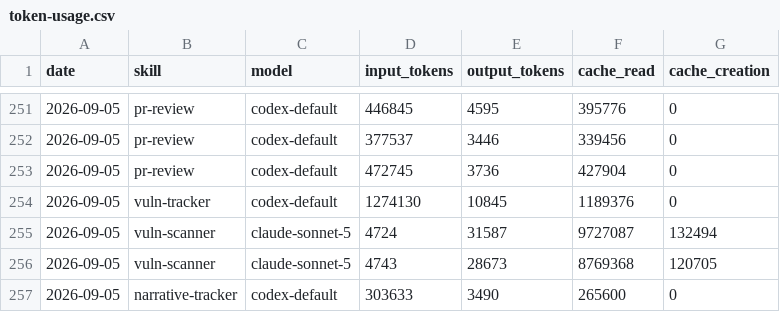
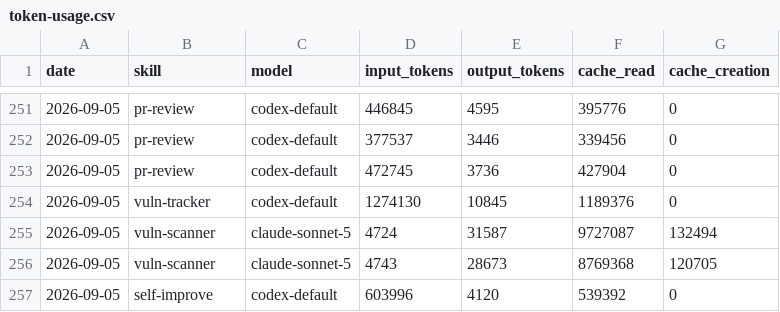
Before and after one commit to Svector-anu/svectors-lab, a CSV file: memory/token-usage.csv, drawn as a sheet; only a part is shown, gaps mark what is left out.

Commit message:
chore(self-improve): auto-commit 2026-09-05

```diff
--- a/memory/token-usage.csv
+++ b/memory/token-usage.csv
@@ -256,2 +256,2 @@ date,skill,model,input_tokens,output_tokens,cache_read,cache_creation
 2026-09-05,vuln-scanner,claude-sonnet-5,4743,28673,8769368,120705
-2026-09-05,narrative-tracker,codex-default,303633,3490,265600,0
+2026-09-05,self-improve,codex-default,603996,4120,539392,0
```
Also changed, not shown: 3 other files.
